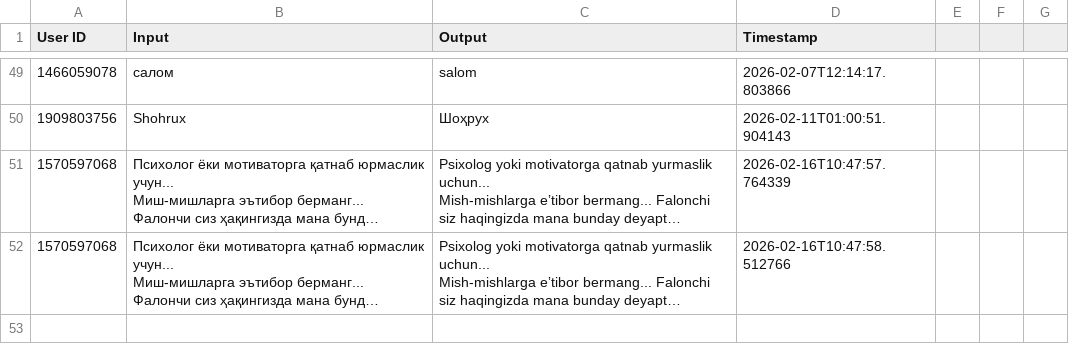
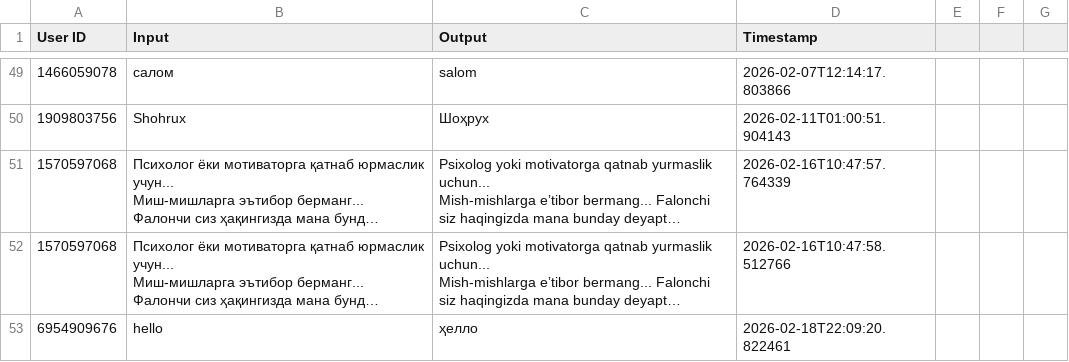
Before and after one commit to ShoxGit19/Telegram_BOT, a CSV file: translations.csv, drawn as a sheet; only a part is shown, gaps mark what is left out; long unchanged cells end in …; the diff names each change by its address in the sheet, - before the commit and + after, or states it on an @@ line.

Commit message:
Initial commit: add new user and transaction

```diff
--- a/translations.csv
+++ b/translations.csv
+row 53: 6954909676 | hello | ҳелло | 2026-02-18T22:09:20.822461
```
